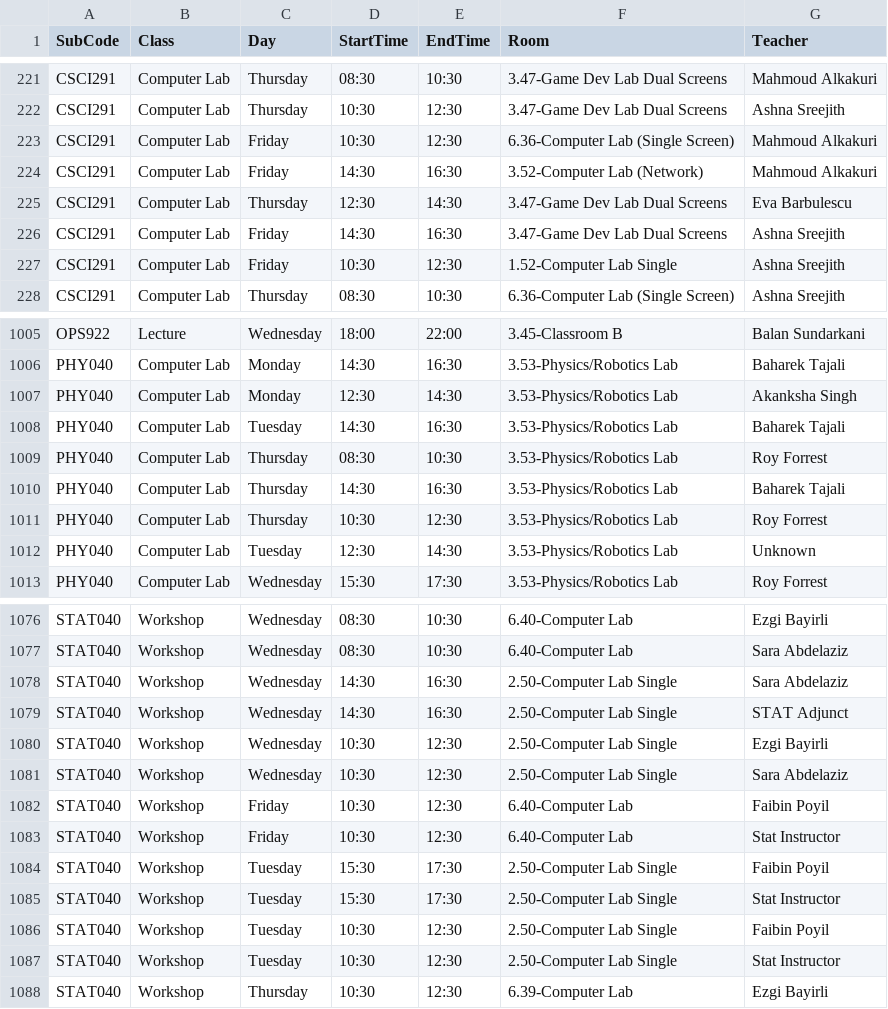
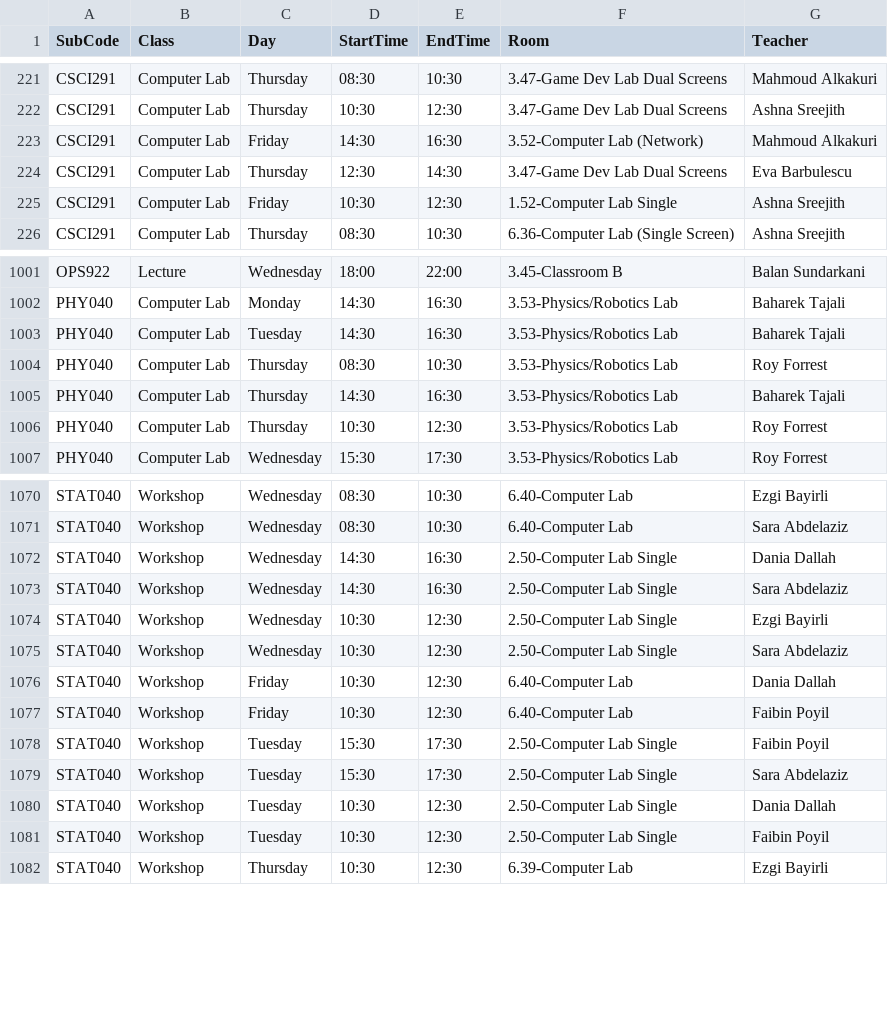
Before and after one commit to tahayparker/vaila, a CSV file: public/classes.csv, drawn as a sheet; only a part is shown, gaps mark what is left out; the diff covers the shown part only.

```diff
--- a/public/classes.csv
+++ b/public/classes.csv
@@ -222,6 +222,4 @@ CSCI291,Computer Lab,Thursday,08:30,10:30,3.47-Game Dev Lab Dual Screens,Mahmoud
 CSCI291,Computer Lab,Thursday,10:30,12:30,3.47-Game Dev Lab Dual Screens,Ashna Sreejith
-CSCI291,Computer Lab,Friday,10:30,12:30,6.36-Computer Lab (Single Screen),Mahmoud Alkakuri
 CSCI291,Computer Lab,Friday,14:30,16:30,3.52-Computer Lab (Network),Mahmoud Alkakuri
 CSCI291,Computer Lab,Thursday,12:30,14:30,3.47-Game Dev Lab Dual Screens,Eva Barbulescu
-CSCI291,Computer Lab,Friday,14:30,16:30,3.47-Game Dev Lab Dual Screens,Ashna Sreejith
 CSCI291,Computer Lab,Friday,10:30,12:30,1.52-Computer Lab Single,Ashna Sreejith
@@ -1006,3 +1002,2 @@ OPS922,Lecture,Wednesday,18:00,22:00,3.45-Classroom B,Balan Sundarkani
 PHY040,Computer Lab,Monday,14:30,16:30,3.53-Physics/Robotics Lab,Baharek Tajali
-PHY040,Computer Lab,Monday,12:30,14:30,3.53-Physics/Robotics Lab,Akanksha Singh
 PHY040,Computer Lab,Tuesday,14:30,16:30,3.53-Physics/Robotics Lab,Baharek Tajali
@@ -1011,3 +1006,2 @@ PHY040,Computer Lab,Thursday,14:30,16:30,3.53-Physics/Robotics Lab,Baharek Tajal
 PHY040,Computer Lab,Thursday,10:30,12:30,3.53-Physics/Robotics Lab,Roy Forrest
-PHY040,Computer Lab,Tuesday,12:30,14:30,3.53-Physics/Robotics Lab,Unknown
 PHY040,Computer Lab,Wednesday,15:30,17:30,3.53-Physics/Robotics Lab,Roy Forrest
@@ -1077,12 +1071,12 @@ STAT040,Workshop,Wednesday,08:30,10:30,6.40-Computer Lab,Ezgi Bayirli
 STAT040,Workshop,Wednesday,08:30,10:30,6.40-Computer Lab,Sara Abdelaziz
+STAT040,Workshop,Wednesday,14:30,16:30,2.50-Computer Lab Single,Dania Dallah
 STAT040,Workshop,Wednesday,14:30,16:30,2.50-Computer Lab Single,Sara Abdelaziz
-STAT040,Workshop,Wednesday,14:30,16:30,2.50-Computer Lab Single,STAT Adjunct
 STAT040,Workshop,Wednesday,10:30,12:30,2.50-Computer Lab Single,Ezgi Bayirli
 STAT040,Workshop,Wednesday,10:30,12:30,2.50-Computer Lab Single,Sara Abdelaziz
+STAT040,Workshop,Friday,10:30,12:30,6.40-Computer Lab,Dania Dallah
 STAT040,Workshop,Friday,10:30,12:30,6.40-Computer Lab,Faibin Poyil
-STAT040,Workshop,Friday,10:30,12:30,6.40-Computer Lab,Stat Instructor
 STAT040,Workshop,Tuesday,15:30,17:30,2.50-Computer Lab Single,Faibin Poyil
-STAT040,Workshop,Tuesday,15:30,17:30,2.50-Computer Lab Single,Stat Instructor
+STAT040,Workshop,Tuesday,15:30,17:30,2.50-Computer Lab Single,Sara Abdelaziz
+STAT040,Workshop,Tuesday,10:30,12:30,2.50-Computer Lab Single,Dania Dallah
 STAT040,Workshop,Tuesday,10:30,12:30,2.50-Computer Lab Single,Faibin Poyil
-STAT040,Workshop,Tuesday,10:30,12:30,2.50-Computer Lab Single,Stat Instructor
 STAT040,Workshop,Thursday,10:30,12:30,6.39-Computer Lab,Ezgi Bayirli
```
Also changed, not shown: 2 removed rows and 15 edited cells elsewhere in this file.
